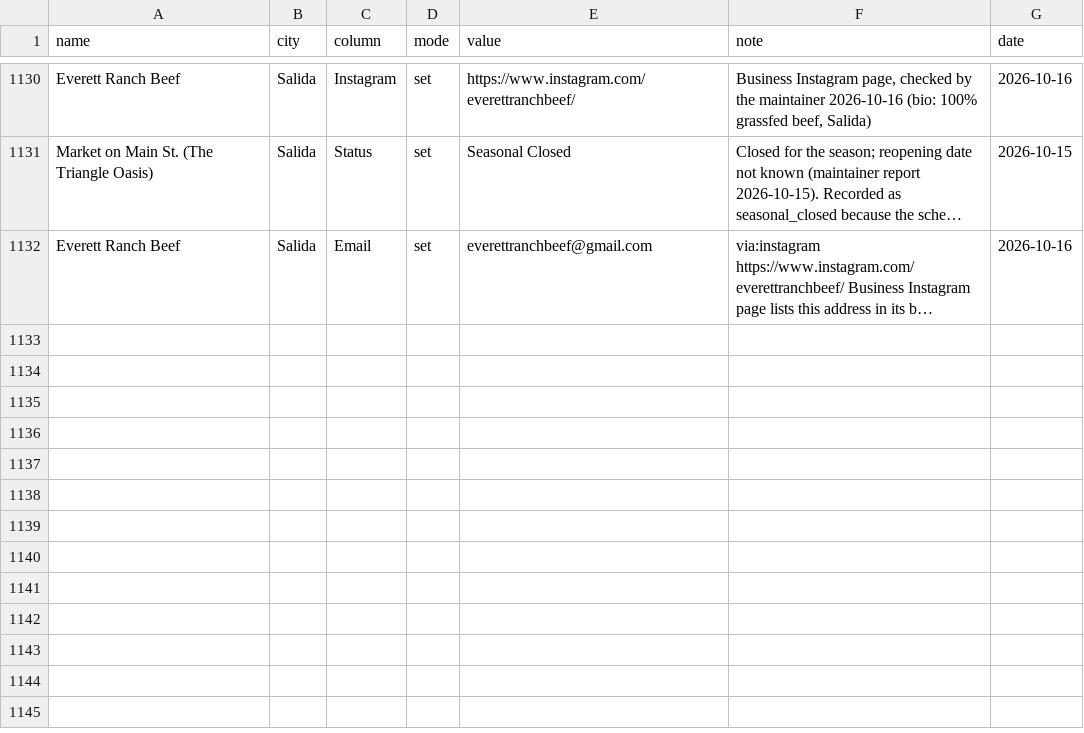
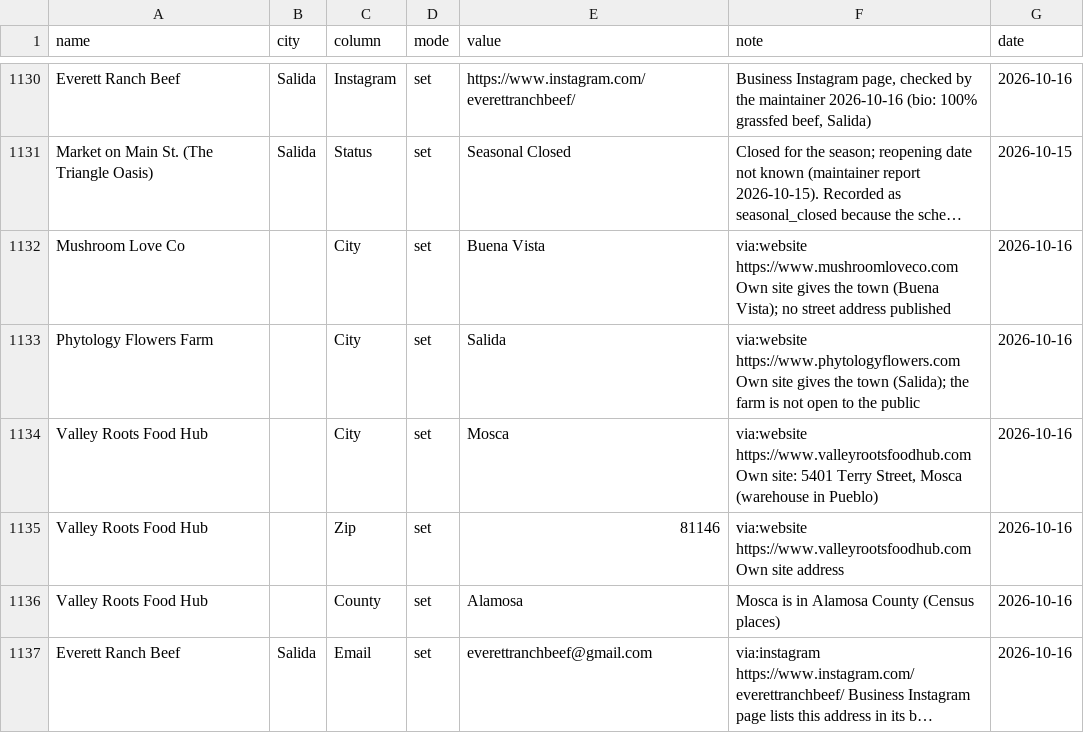
Before and after one commit to open-food-web/colorado-open-food-web, a CSV file: inputs/overrides.csv, drawn as a sheet; only a part is shown, gaps mark what is left out; long unchanged cells end in …; the diff names each change by its address in the sheet, - before the commit and + after, or states it on an @@ line.

```diff
--- a/inputs/overrides.csv
+++ b/inputs/overrides.csv
+row 1132: Mushroom Love Co |  | City | set | Buena Vista | via:website https://www.mushroomloveco.com Own site gives the town (Buena Vista); no street address published | 2026-10-16
+row 1133: Phytology Flowers Farm |  | City | set | Salida | via:website https://www.phytologyflowers.com Own site gives the town (Salida); the farm is not open to the public | 2026-10-16
+row 1134: Valley Roots Food Hub |  | City | set | Mosca | via:website https://www.valleyrootsfoodhub.com Own site: 5401 Terry Street, Mosca (warehouse in Pueblo) | 2026-10-16
+row 1135: Valley Roots Food Hub |  | Zip | set | 81146 | via:website https://www.valleyrootsfoodhub.com Own site address | 2026-10-16
+row 1136: Valley Roots Food Hub |  | County | set | Alamosa | Mosca is in Alamosa County (Census places) | 2026-10-16
```
Also changed, not shown: inputs/locations.csv, 9 other files.
